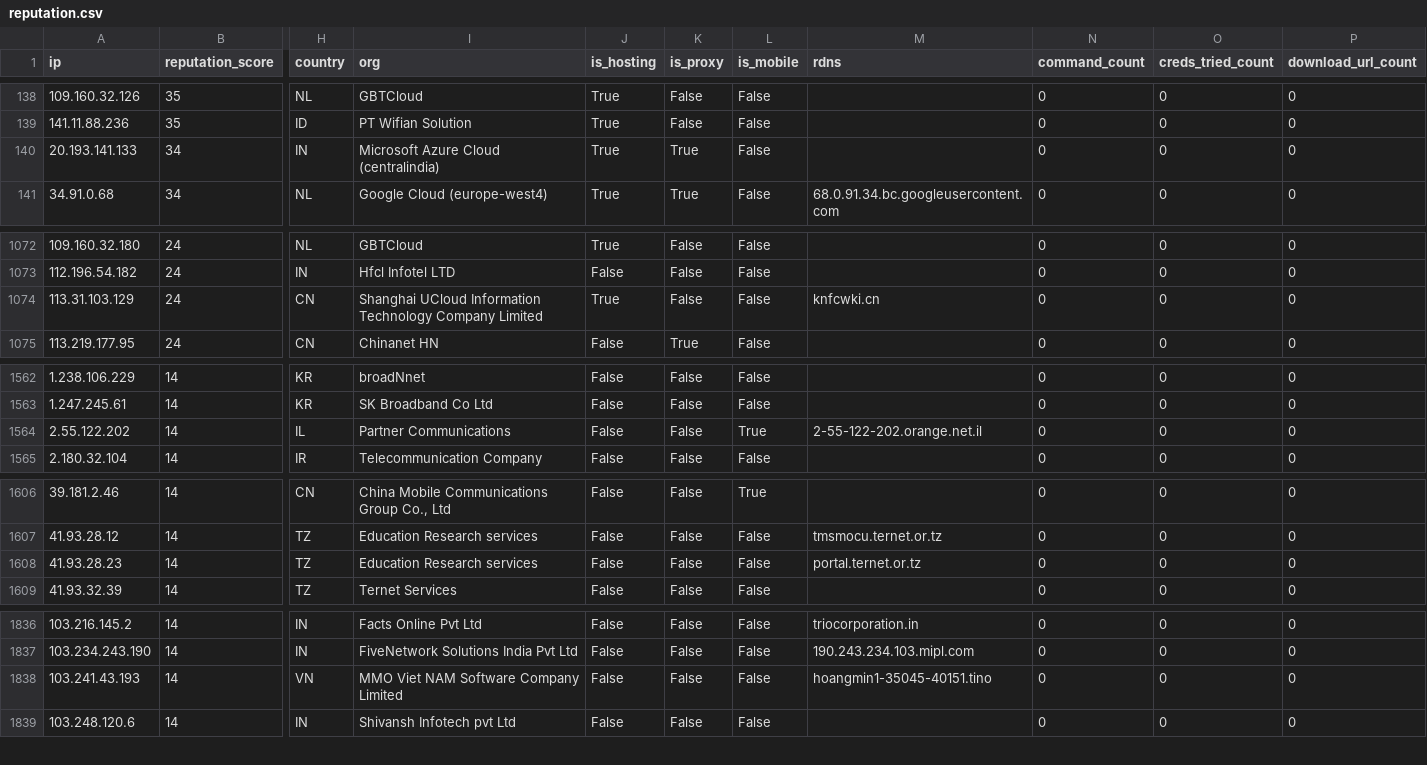
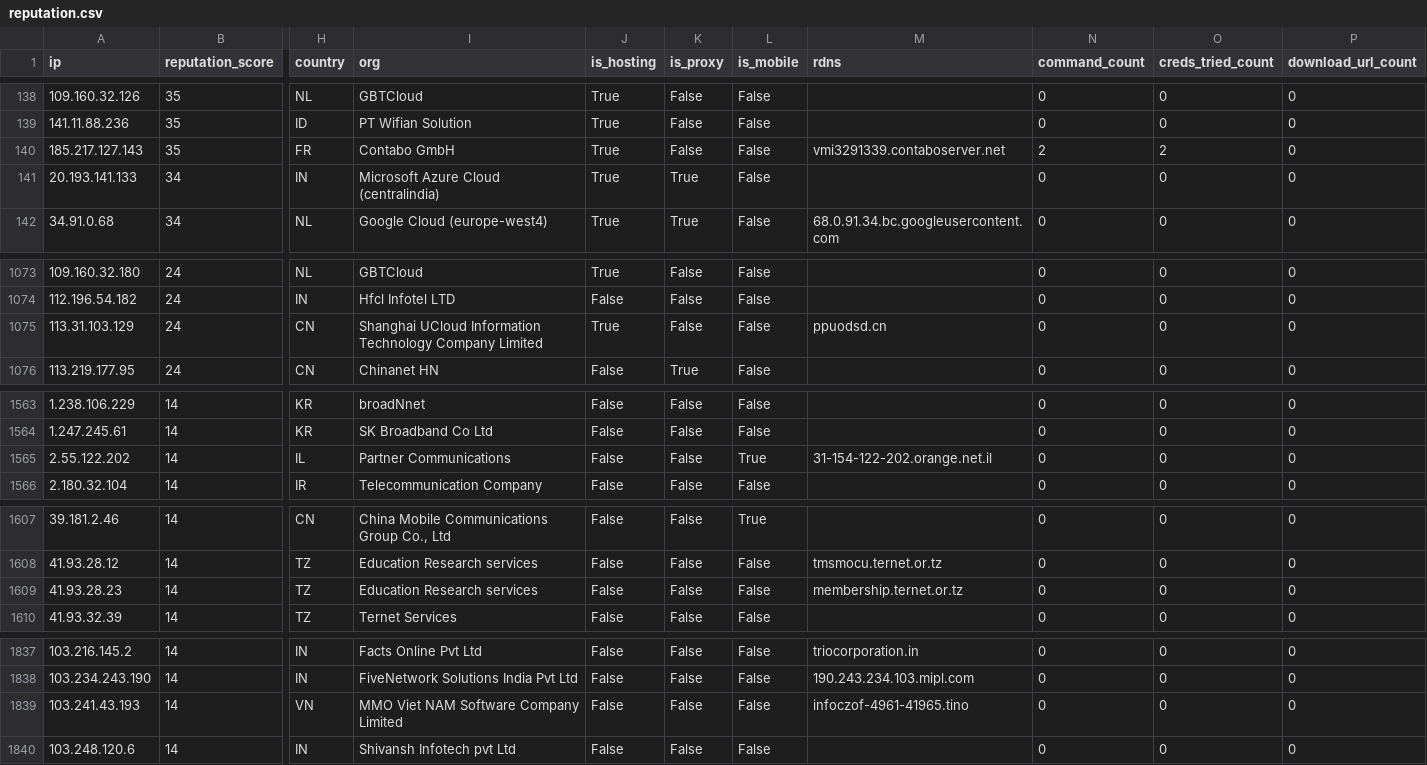
Before and after one commit to AndrewGoloida/threat-ledger, a CSV file: reputation.csv, drawn as a sheet; only a part is shown, gaps mark what is left out; addresses are those after the commit; rows hold the shown columns only; the diff names each change by its address in the sheet, - before the commit and + after, or states it on an @@ line.

```diff
--- a/reputation.csv
+++ b/reputation.csv
+row 140: 185.217.127.143 | 35 | FR | Contabo GmbH | True | False | False | vmi3291339.contaboserver.net | 2 | 2 | 0
-M1075 (rdns): knfcwki.cn
+M1075 (rdns): ppuodsd.cn
-M1565 (rdns): 2-55-122-202.orange.net.il
+M1565 (rdns): 31-154-122-202.orange.net.il
-M1609 (rdns): portal.ternet.or.tz
+M1609 (rdns): membership.ternet.or.tz
-M1839 (rdns): hoangmin1-35045-40151.tino
+M1839 (rdns): infoczof-4961-41965.tino
```
Also changed, not shown: 3 other files.
